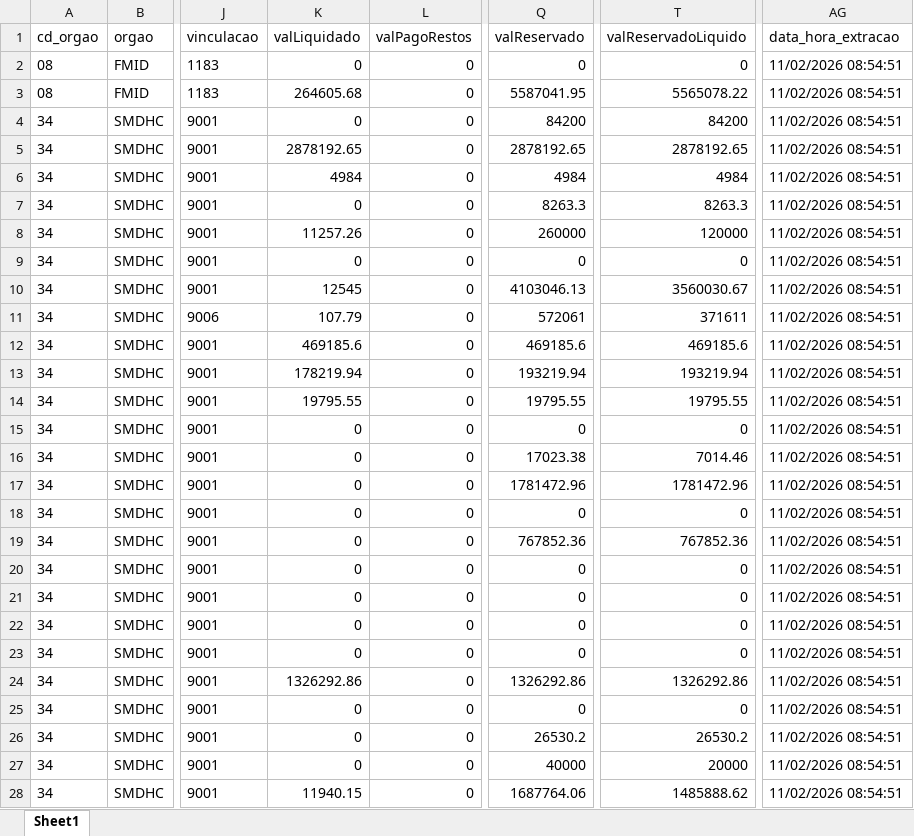
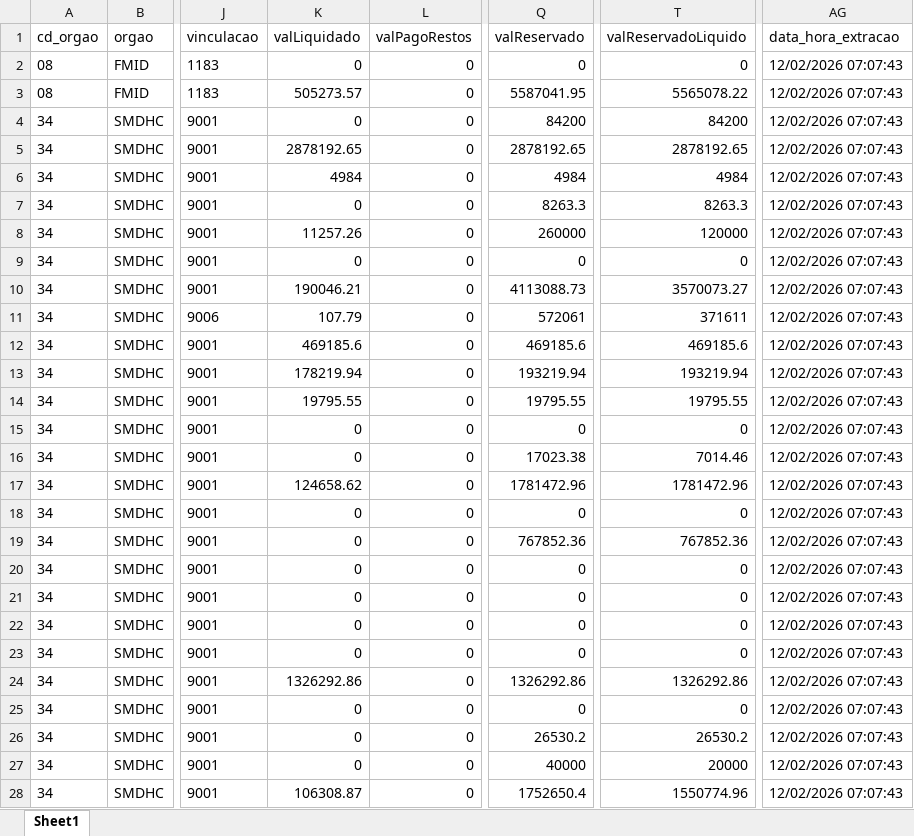
Before and after one commit to NathanSFaita/painel_orcamentario, an Excel workbook: base_despesas/2026/despesas_202602.xlsx, sheet Sheet1, drawn as a sheet; only a part is shown, gaps mark what is left out; values as stored, in another font and other column widths than the file's, no borders; the diff covers the shown part only; the diff names each change by its address in the sheet, - before the commit and + after, or states it on an @@ line.

```diff
--- a/base_despesas/2026/despesas_202602.xlsx (sheet Sheet1)
+++ b/base_despesas/2026/despesas_202602.xlsx (sheet Sheet1)
-AG2:AG28 (data_hora_extracao): 11/02/2026 08:54:51
+AG2:AG28 (data_hora_extracao): 12/02/2026 07:07:43
-K3 (valLiquidado): 264605.68
+K3 (valLiquidado): 505273.57
-K10 (valLiquidado): 12545
+K10 (valLiquidado): 190046.21
-Q10 (valReservado): 4103046.13
+Q10 (valReservado): 4113088.73
-T10 (valReservadoLiquido): 3560030.67
+T10 (valReservadoLiquido): 3570073.27
-K17 (valLiquidado): 0
+K17 (valLiquidado): 124658.62
-K28 (valLiquidado): 11940.15
+K28 (valLiquidado): 106308.87
-Q28 (valReservado): 1687764.06
+Q28 (valReservado): 1752650.4
-T28 (valReservadoLiquido): 1485888.62
+T28 (valReservadoLiquido): 1550774.96
```
Also changed, not shown: 143 edited cells elsewhere in this sheet, 2 other files.
